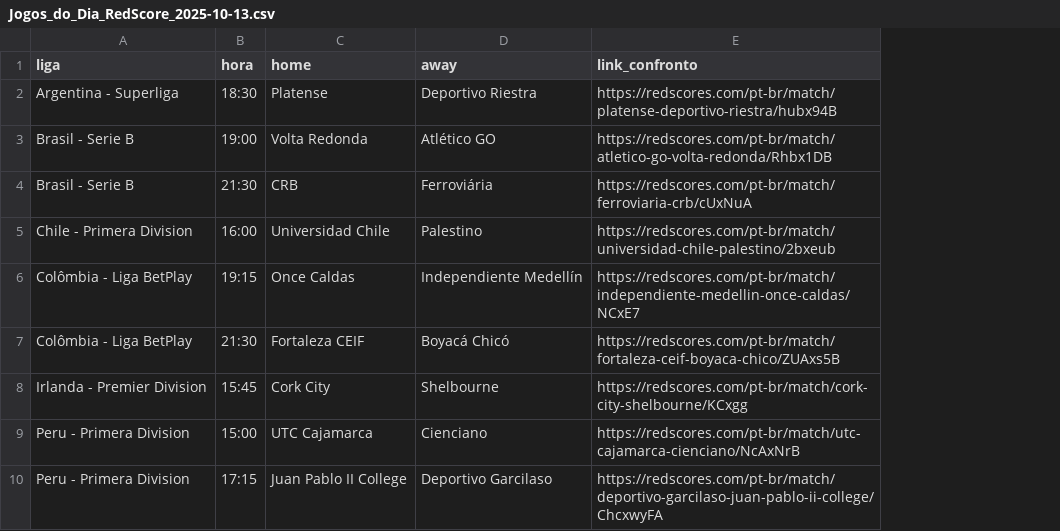
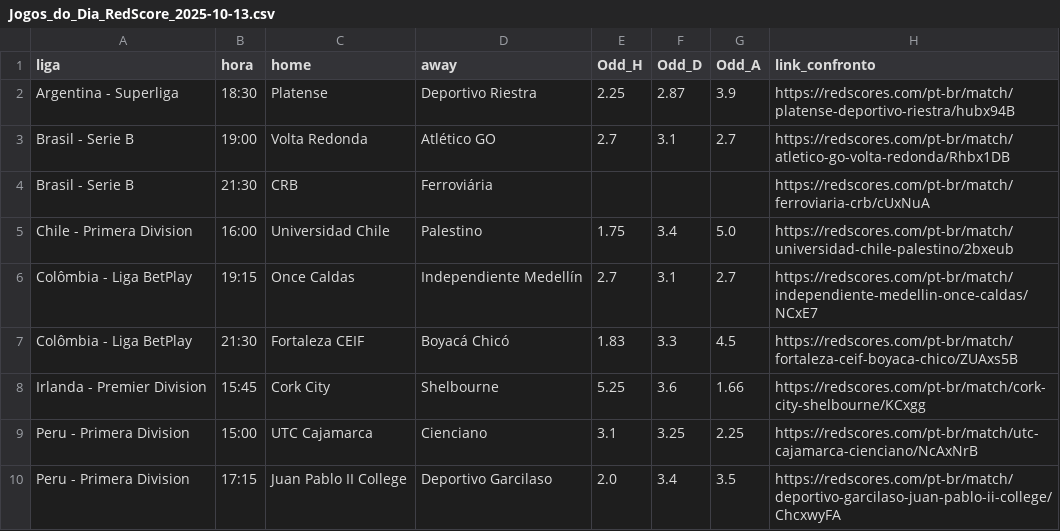
Before and after one commit to rafa3lsilva/webscrapping_redscore, a CSV file: jogos_do_dia/Jogos_do_Dia_RedScore_2025-10-13.csv, drawn as a sheet; the diff names each change by its address in the sheet, - before the commit and + after, or states it on an @@ line.

```diff
--- a/jogos_do_dia/Jogos_do_Dia_RedScore_2025-10-13.csv
+++ b/jogos_do_dia/Jogos_do_Dia_RedScore_2025-10-13.csv
+column E (Odd_H), rows 2-10: 2.25 | 2.7 |  | 1.75 | 2.7 | 1.83 | 5.25 | 3.1 | 2.0
+column F (Odd_D), rows 2-10: 2.87 | 3.1 |  | 3.4 | 3.1 | 3.3 | 3.6 | 3.25 | 3.4
+column G (Odd_A), rows 2-10: 3.9 | 2.7 |  | 5.0 | 2.7 | 4.5 | 1.66 | 2.25 | 3.5
```
Also changed, not shown: ligas_ignoradas/ligas_ignoradas_2025-10-12.csv, 2 other files.
